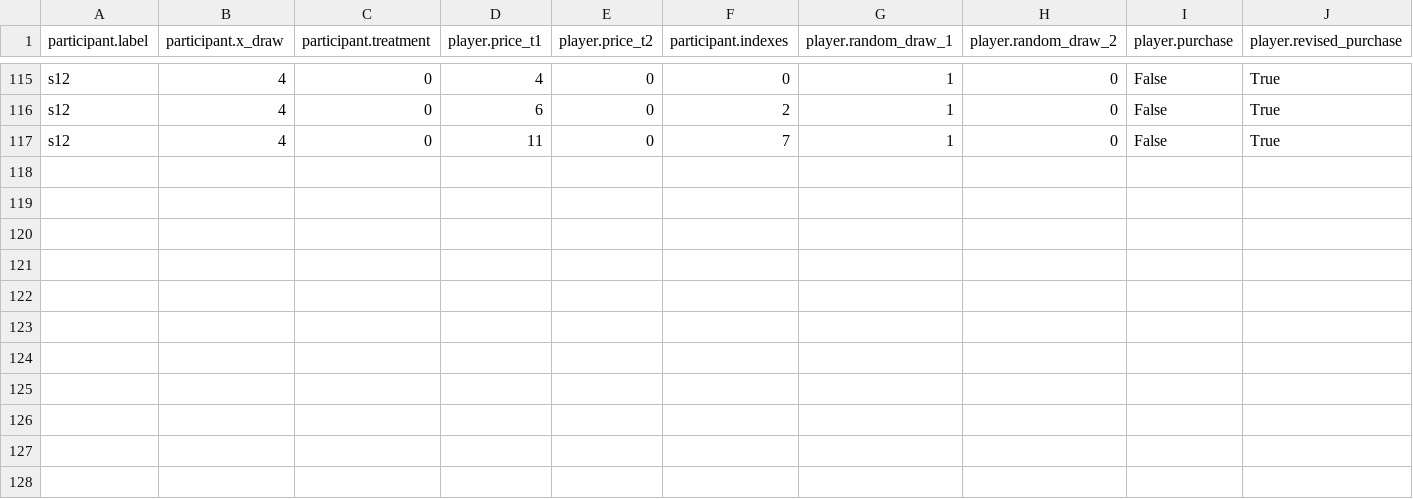
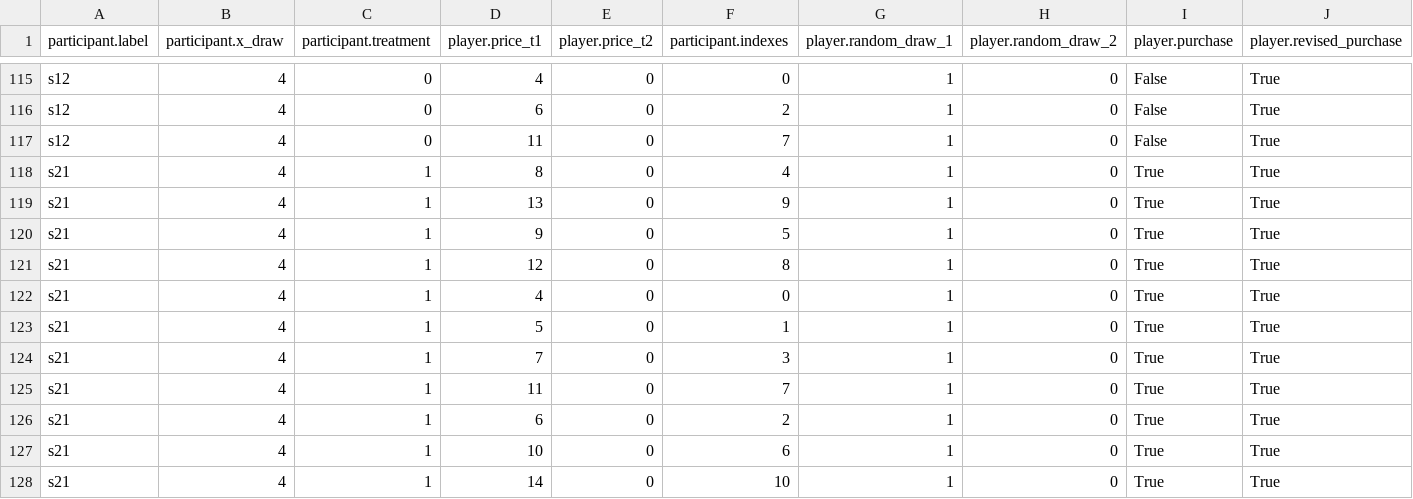
Before and after one commit to mlfreer/freer_experiments, a CSV file: output.csv, drawn as a sheet; only a part is shown, gaps mark what is left out.

```diff
--- a/output.csv
+++ b/output.csv
@@ -117 +117,12 @@ s12,4,0,6,0,2,1,0,False,True
 s12,4,0,11,0,7,1,0,False,True
+s21,4,1,8,0,4,1,0,True,True
+s21,4,1,13,0,9,1,0,True,True
+s21,4,1,9,0,5,1,0,True,True
+s21,4,1,12,0,8,1,0,True,True
+s21,4,1,4,0,0,1,0,True,True
+s21,4,1,5,0,1,1,0,True,True
+s21,4,1,7,0,3,1,0,True,True
+s21,4,1,11,0,7,1,0,True,True
+s21,4,1,6,0,2,1,0,True,True
+s21,4,1,10,0,6,1,0,True,True
+s21,4,1,14,0,10,1,0,True,True
```
Also changed, not shown: 1 other file.
